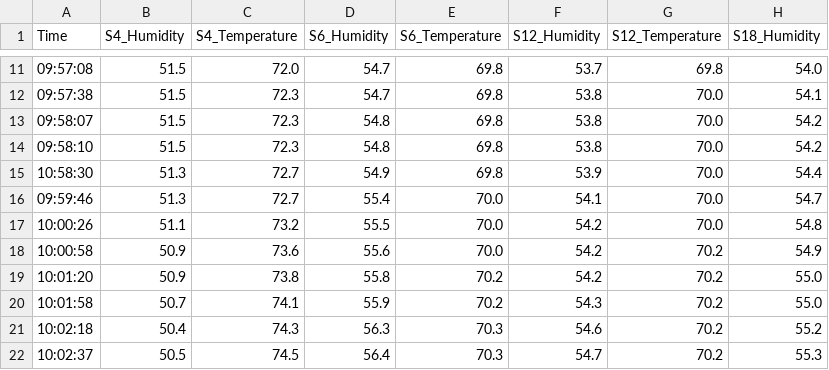
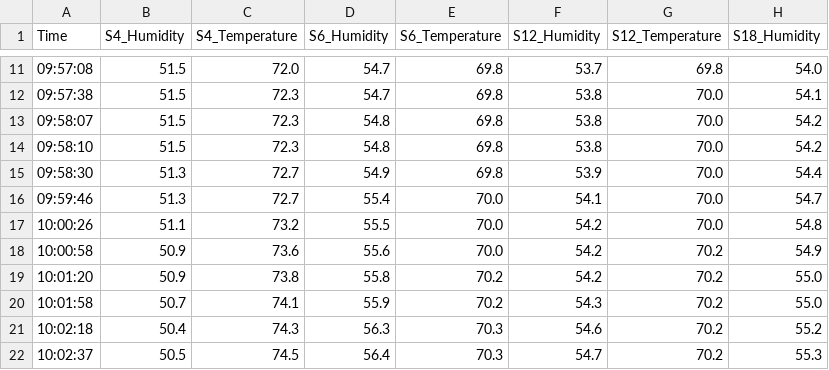
Before and after one commit to nia-00/UCF_REU_SmartHome_2021, a CSV file: Data/Simulation_Data/Interpolated_Combined_LowestTime/Charlotte/charlotte_sim_1_cooltoofast_complete_time.csv, drawn as a sheet; only a part is shown, gaps mark what is left out; the diff names each change by its address in the sheet, - before the commit and + after, or states it on an @@ line.

Commit message:
Update charlotte_sim_1_cooltoofast_complete_time.csv

```diff
--- a/Data/Simulation_Data/Interpolated_Combined_LowestTime/Charlotte/charlotte_sim_1_cooltoofast_complete_time.csv
+++ b/Data/Simulation_Data/Interpolated_Combined_LowestTime/Charlotte/charlotte_sim_1_cooltoofast_complete_time.csv
-A15 (Time): 10:58:30
+A15 (Time): 09:58:30
```
